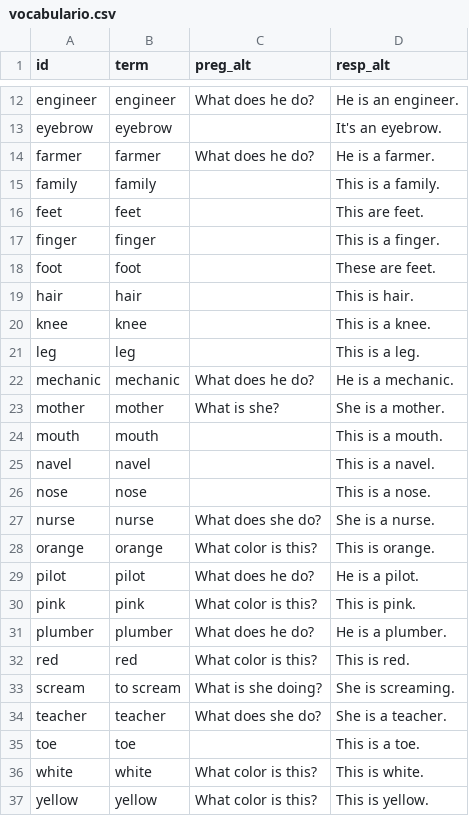
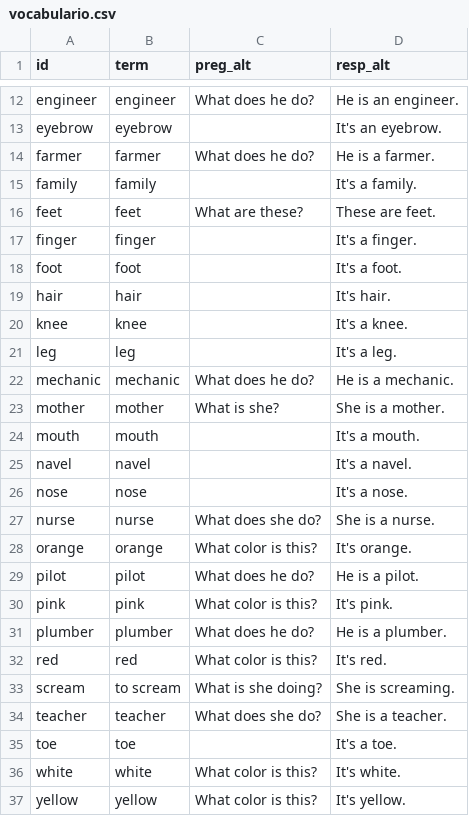
Before and after one commit to icarito/peru-learns-english, a CSV file: Topics/Topic_2/vocabulario.csv, drawn as a sheet; only a part is shown, gaps mark what is left out; the diff covers the shown part only.

```diff
--- a/Topics/Topic_2/vocabulario.csv
+++ b/Topics/Topic_2/vocabulario.csv
@@ -14,24 +14,24 @@ eyebrow,eyebrow,,It's an eyebrow.
 farmer,farmer,What does he do?,He is a farmer.
-family,family,,This is a family.
-feet,feet,,This are feet.
-finger,finger,,This is a finger.
-foot,foot,,These are feet.
-hair,hair,,This is hair.
-knee,knee,,This is a knee.
-leg,leg,,This is a leg.
+family,family,,It's a family.
+feet,feet,What are these?,These are feet.
+finger,finger,,It's a finger.
+foot,foot,,It's a foot.
+hair,hair,,It's hair.
+knee,knee,,It's a knee.
+leg,leg,,It's a leg.
 mechanic,mechanic,What does he do?,He is a mechanic.
 mother,mother,What is she?,She is a mother.
-mouth,mouth,,This is a mouth.
-navel,navel,,This is a navel.
-nose,nose,,This is a nose.
+mouth,mouth,,It's a mouth.
+navel,navel,,It's a navel.
+nose,nose,,It's a nose.
 nurse,nurse,What does she do?,She is a nurse.
-orange,orange,What color is this?,This is orange.
+orange,orange,What color is this?,It's orange.
 pilot,pilot,What does he do?,He is a pilot.
-pink,pink,What color is this?,This is pink.
+pink,pink,What color is this?,It's pink.
 plumber,plumber,What does he do?,He is a plumber.
-red,red,What color is this?,This is red.
+red,red,What color is this?,It's red.
 scream,to scream,What is she doing?,She is screaming.
 teacher,teacher,What does she do?,She is a teacher.
-toe,toe,,This is a toe.
-white,white,What color is this?,This is white.
-yellow,yellow,What color is this?,This is yellow.
+toe,toe,,It's a toe.
+white,white,What color is this?,It's white.
+yellow,yellow,What color is this?,It's yellow.
```
Also changed, not shown: 3 edited cells elsewhere in this file, Topics/Topic_1/vocabulario.csv, Topics/Topic_3/vocabulario.csv, 38 other files.
